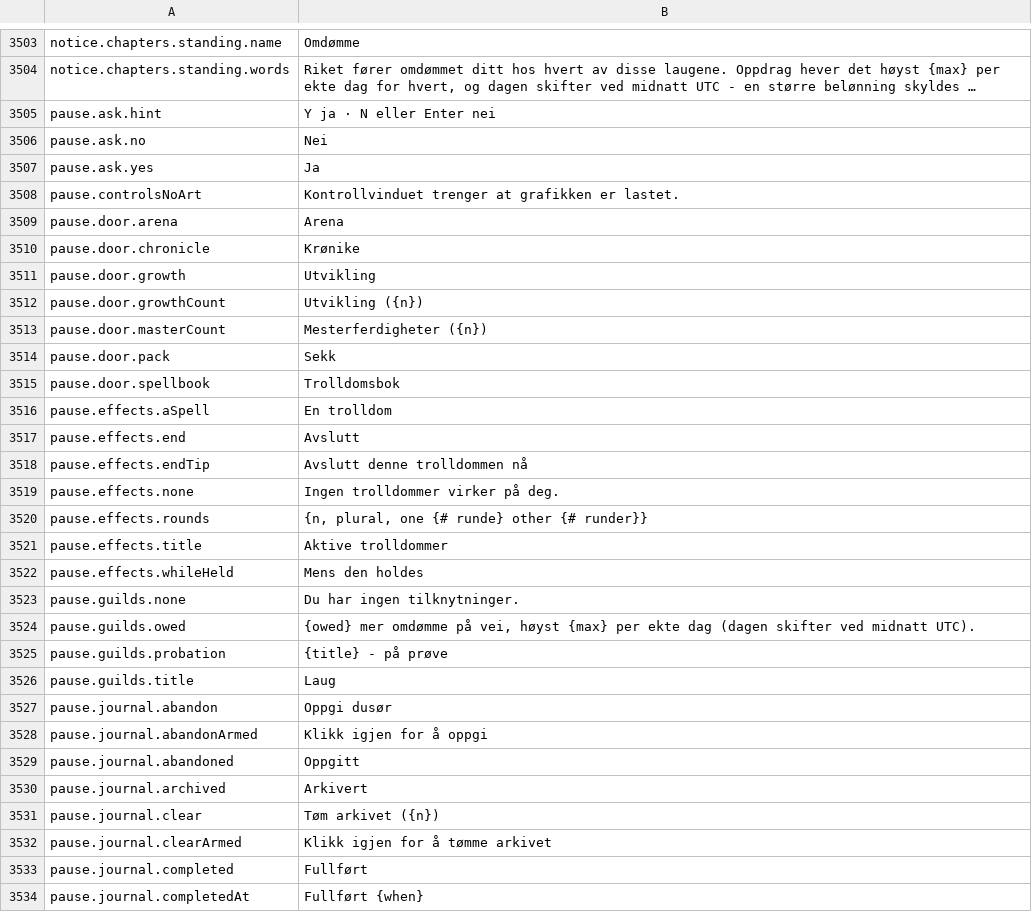
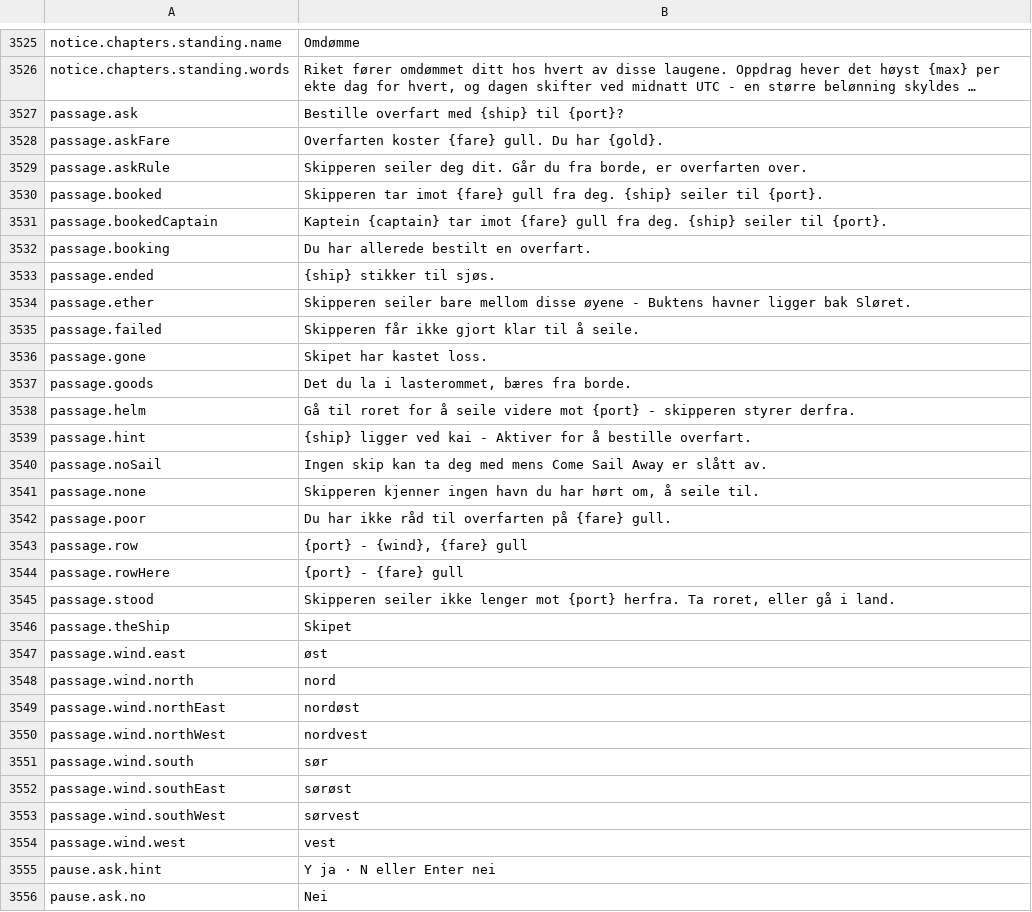
Before and after one commit to Betawolf1213/daggerfall-js-source-voice, a CSV file: locales/nb/Port_Strings.csv, drawn as a sheet; only a part is shown, gaps mark what is left out; the shorter side is filled out with more unchanged rows; long unchanged cells end in …; the diff covers the shown part only; the diff names each change by its address in the sheet, - before the commit and + after, or states it on an @@ line.

```diff
--- a/locales/nb/Port_Strings.csv
+++ b/locales/nb/Port_Strings.csv
+row 3527: passage.ask | Bestille overfart med {ship} til {port}?
+row 3528: passage.askFare | Overfarten koster {fare} gull. Du har {gold}.
+row 3529: passage.askRule | Skipperen seiler deg dit. Går du fra borde, er overfarten over.
+row 3530: passage.booked | Skipperen tar imot {fare} gull fra deg. {ship} seiler til {port}.
+row 3531: passage.bookedCaptain | Kaptein {captain} tar imot {fare} gull fra deg. {ship} seiler til {port}.
+row 3532: passage.booking | Du har allerede bestilt en overfart.
+row 3533: passage.ended | {ship} stikker til sjøs.
+row 3534: passage.ether | Skipperen seiler bare mellom disse øyene - Buktens havner ligger bak Sløret.
+row 3535: passage.failed | Skipperen får ikke gjort klar til å seile.
+row 3536: passage.gone | Skipet har kastet loss.
+row 3537: passage.goods | Det du la i lasterommet, bæres fra borde.
+row 3538: passage.helm | Gå til roret for å seile videre mot {port} - skipperen styrer derfra.
+row 3539: passage.hint | {ship} ligger ved kai - Aktiver for å bestille overfart.
+row 3540: passage.noSail | Ingen skip kan ta deg med mens Come Sail Away er slått av.
+row 3541: passage.none | Skipperen kjenner ingen havn du har hørt om, å seile til.
+row 3542: passage.poor | Du har ikke råd til overfarten på {fare} gull.
+row 3543: passage.row | {port} - {wind}, {fare} gull
+row 3544: passage.rowHere | {port} - {fare} gull
+row 3545: passage.stood | Skipperen seiler ikke lenger mot {port} herfra. Ta roret, eller gå i land.
+row 3546: passage.theShip | Skipet
+row 3547: passage.wind.east | øst
+row 3548: passage.wind.north | nord
+row 3549: passage.wind.northEast | nordøst
+row 3550: passage.wind.northWest | nordvest
+row 3551: passage.wind.south | sør
+row 3552: passage.wind.southEast | sørøst
+row 3553: passage.wind.southWest | sørvest
+row 3554: passage.wind.west | vest
```
Also changed, not shown: 22 added rows elsewhere in this file, locales/da/Port_Strings.csv, locales/de/Port_Strings.csv, 5 other files.
